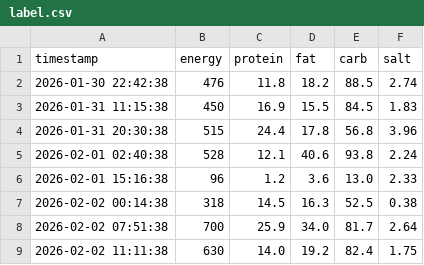
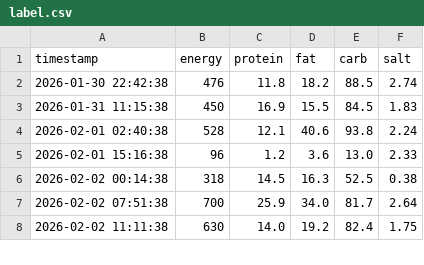
Before and after one commit to nagaissue/Git_RaspPi, a CSV file: label.csv, drawn as a sheet; only a part is shown.

Commit message:
update csv

```diff
--- a/label.csv
+++ b/label.csv
@@ -3,3 +3,2 @@ timestamp,energy,protein,fat,carb,salt
 2026-01-31 11:15:38,450,16.9,15.5,84.5,1.83
-2026-01-31 20:30:38,515,24.4,17.8,56.8,3.96
 2026-02-01 02:40:38,528,12.1,40.6,93.8,2.24
```
